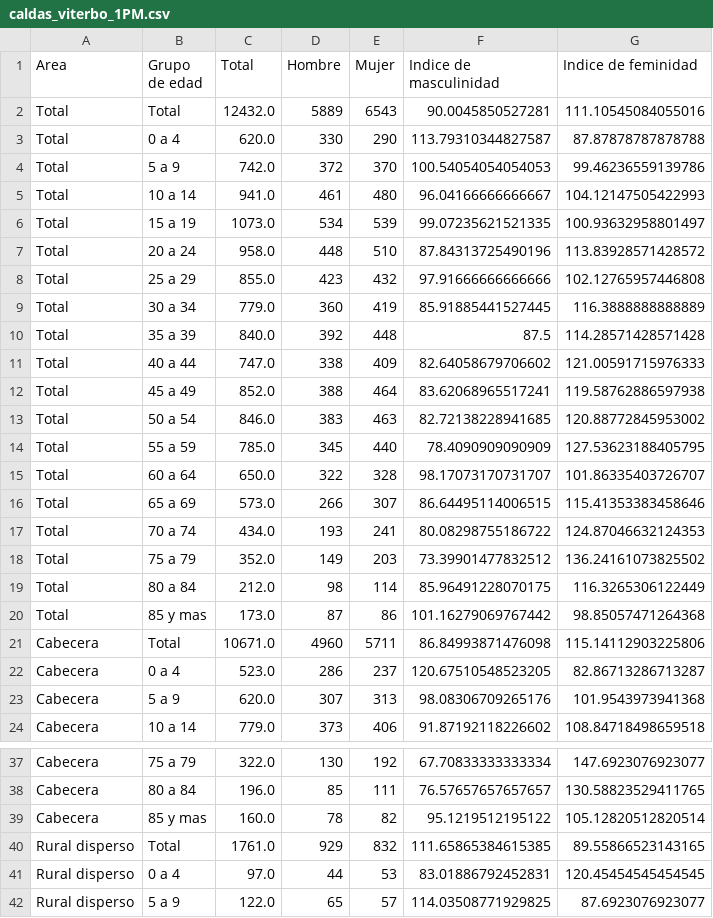
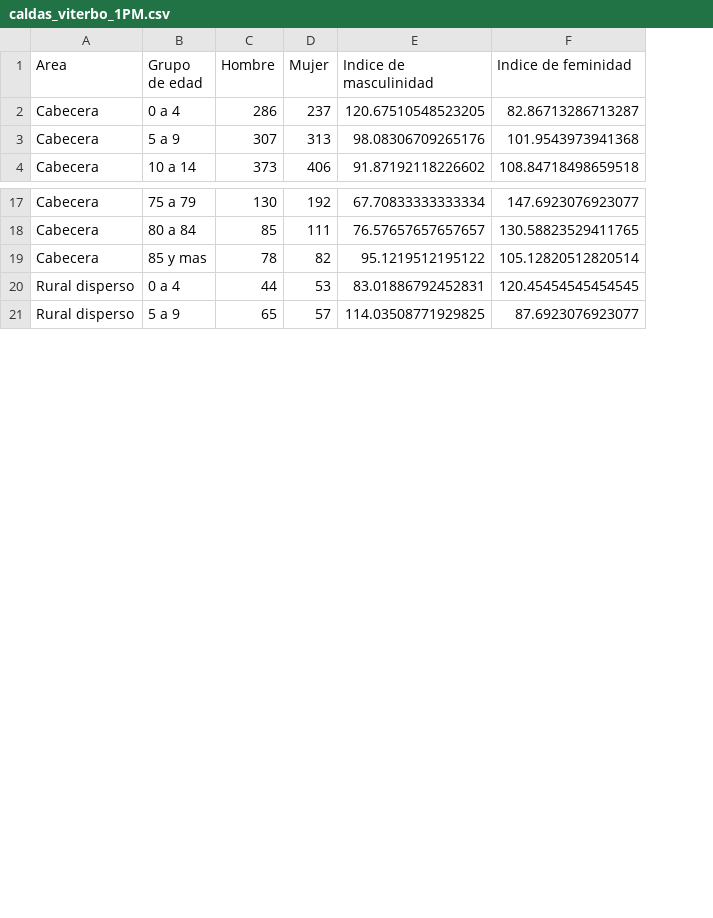
Before and after one commit to Schiavi13/Censo-Viterbo-Caldas-2018, a CSV file: Data/Datasets/caldas_viterbo_1PM.csv, drawn as a sheet; only a part is shown, gaps mark what is left out; the diff names each change by its address in the sheet, - before the commit and + after, or states it on an @@ line.

Commit message:
Actualiza csv de hoja 1PM con output sin resumenes de datos

```diff
--- a/Data/Datasets/caldas_viterbo_1PM.csv
+++ b/Data/Datasets/caldas_viterbo_1PM.csv
-column C (Total), rows 22-24: 523.0 | 620.0 | 779.0; rows 37-39: 322.0 | 196.0 | 160.0; rows 41-42: 97.0 | 122.0
-row 2: Total | Total | 12432.0 | 5889 | 6543 | 90.0045850527281 | 111.10545084055016
-row 3: Total | 0 a 4 | 620.0 | 330 | 290 | 113.79310344827587 | 87.87878787878788
-row 4: Total | 5 a 9 | 742.0 | 372 | 370 | 100.54054054054053 | 99.46236559139786
-row 5: Total | 10 a 14 | 941.0 | 461 | 480 | 96.04166666666667 | 104.12147505422993
-row 6: Total | 15 a 19 | 1073.0 | 534 | 539 | 99.07235621521335 | 100.93632958801497
-row 7: Total | 20 a 24 | 958.0 | 448 | 510 | 87.84313725490196 | 113.83928571428572
-row 8: Total | 25 a 29 | 855.0 | 423 | 432 | 97.91666666666666 | 102.12765957446808
-row 9: Total | 30 a 34 | 779.0 | 360 | 419 | 85.91885441527445 | 116.3888888888889
-row 10: Total | 35 a 39 | 840.0 | 392 | 448 | 87.5 | 114.28571428571428
-row 11: Total | 40 a 44 | 747.0 | 338 | 409 | 82.64058679706602 | 121.00591715976333
-row 12: Total | 45 a 49 | 852.0 | 388 | 464 | 83.62068965517241 | 119.58762886597938
-row 13: Total | 50 a 54 | 846.0 | 383 | 463 | 82.72138228941685 | 120.88772845953002
-row 14: Total | 55 a 59 | 785.0 | 345 | 440 | 78.4090909090909 | 127.53623188405795
-row 15: Total | 60 a 64 | 650.0 | 322 | 328 | 98.17073170731707 | 101.86335403726707
-row 16: Total | 65 a 69 | 573.0 | 266 | 307 | 86.64495114006515 | 115.41353383458646
-row 17: Total | 70 a 74 | 434.0 | 193 | 241 | 80.08298755186722 | 124.87046632124353
-row 18: Total | 75 a 79 | 352.0 | 149 | 203 | 73.39901477832512 | 136.24161073825502
-row 19: Total | 80 a 84 | 212.0 | 98 | 114 | 85.96491228070175 | 116.3265306122449
-row 20: Total | 85 y mas | 173.0 | 87 | 86 | 101.16279069767442 | 98.85057471264368
-row 21: Cabecera | Total | 10671.0 | 4960 | 5711 | 86.84993871476098 | 115.14112903225806
-row 40: Rural disperso | Total | 1761.0 | 929 | 832 | 111.65865384615385 | 89.55866523143165
```
